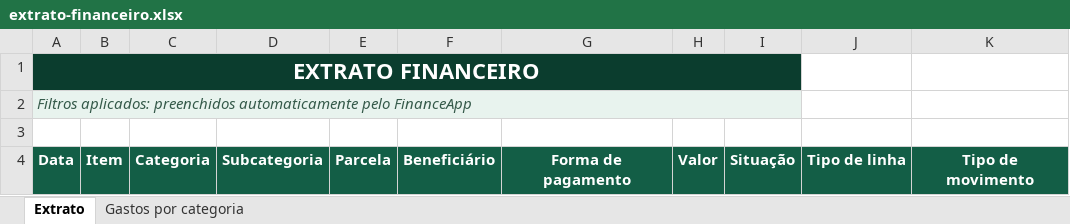
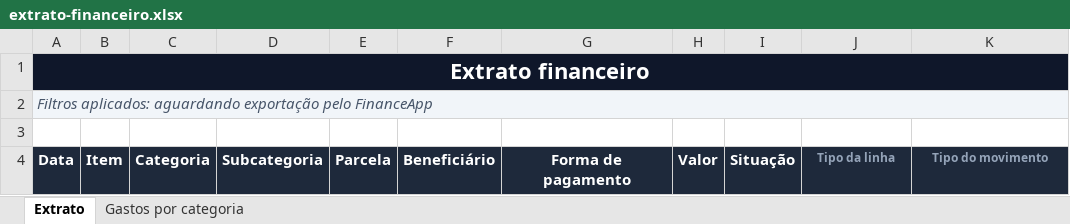
Before and after one commit to patrikdallanora/financeapp, an Excel workbook: public/templates/extrato-financeiro.xlsx, sheet Extrato, drawn as a sheet; values as stored, in another font and other column widths than the file's, no borders; the diff names each change by its address in the sheet, - before the commit and + after, or states it on an @@ line.

```diff
--- a/public/templates/extrato-financeiro.xlsx (sheet Extrato)
+++ b/public/templates/extrato-financeiro.xlsx (sheet Extrato)
-A1: EXTRATO FINANCEIRO
+A1: Extrato financeiro
-A1:I1 fill: #0B3D2E
+A1:I1 fill: #0F172A
-A1:I1 merged
+A1:K1 merged
-J1:K1 fill: none
+J1:K1 fill: #0F172A
-A2: Filtros aplicados: preenchidos automaticamente pelo FinanceApp
+A2: Filtros aplicados: aguardando exportação pelo FinanceApp
-A2 text colour: #355A4A
+A2 text colour: #475569
-A2:I2 merged
+A2:K2 merged
-J2:K2 fill: none
+J2:K2 fill: #F1F5F9
-A4:K4 fill: #135E46
+A4:K4 fill: #1E293B
-J4: Tipo de linha
+J4: Tipo da linha
-J4:K4 text colour: #FFFFFF
+J4:K4 text colour: #94A3B8, text size: smaller
-K4: Tipo de movimento
+K4: Tipo do movimento
```
Also changed, not shown: sheet Gastos por categoria, charts or pictures.
